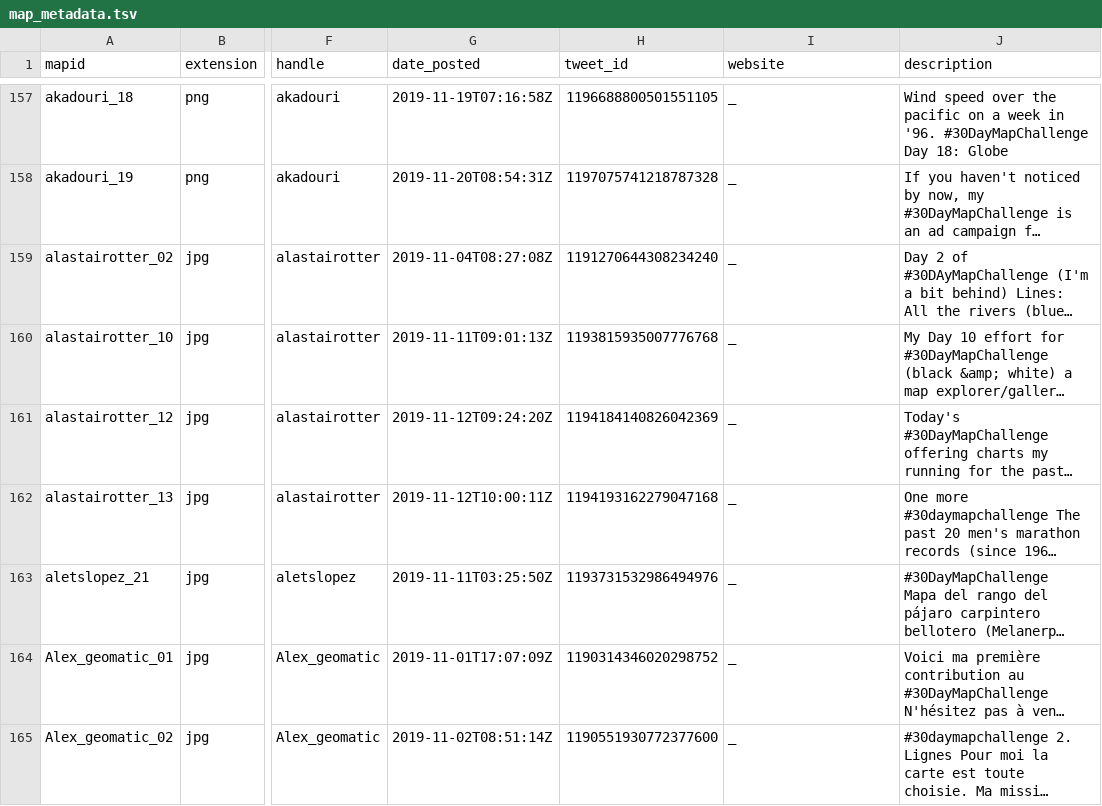
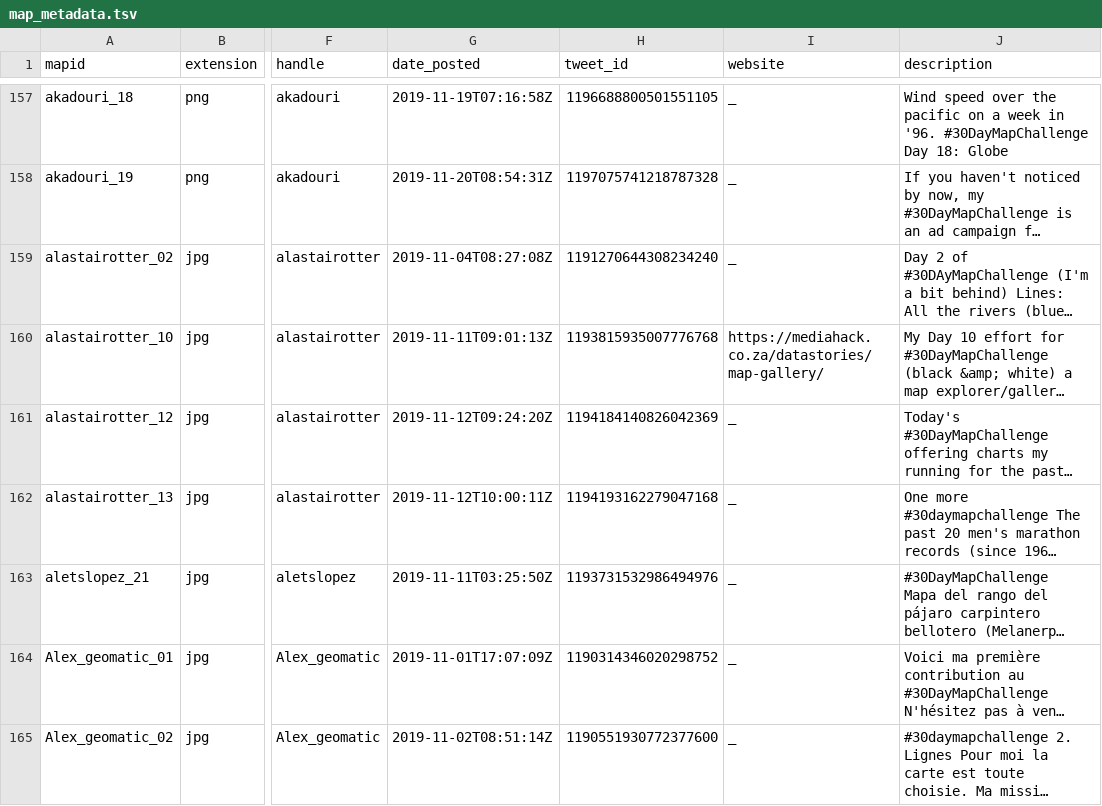
Before and after one commit to dakvid/30DayMapChallenge, a TSV file: data/map_metadata.tsv, drawn as a sheet; only a part is shown, gaps mark what is left out; long unchanged cells end in …; the diff names each change by its address in the sheet, - before the commit and + after, or states it on an @@ line.

```diff
--- a/data/map_metadata.tsv
+++ b/data/map_metadata.tsv
-I160 (website): _
+I160 (website): https://mediahack.co.za/datastories/map-gallery/
```
Also changed, not shown: data/cartographers.csv, data/map_classification.tsv, 8 other files.
